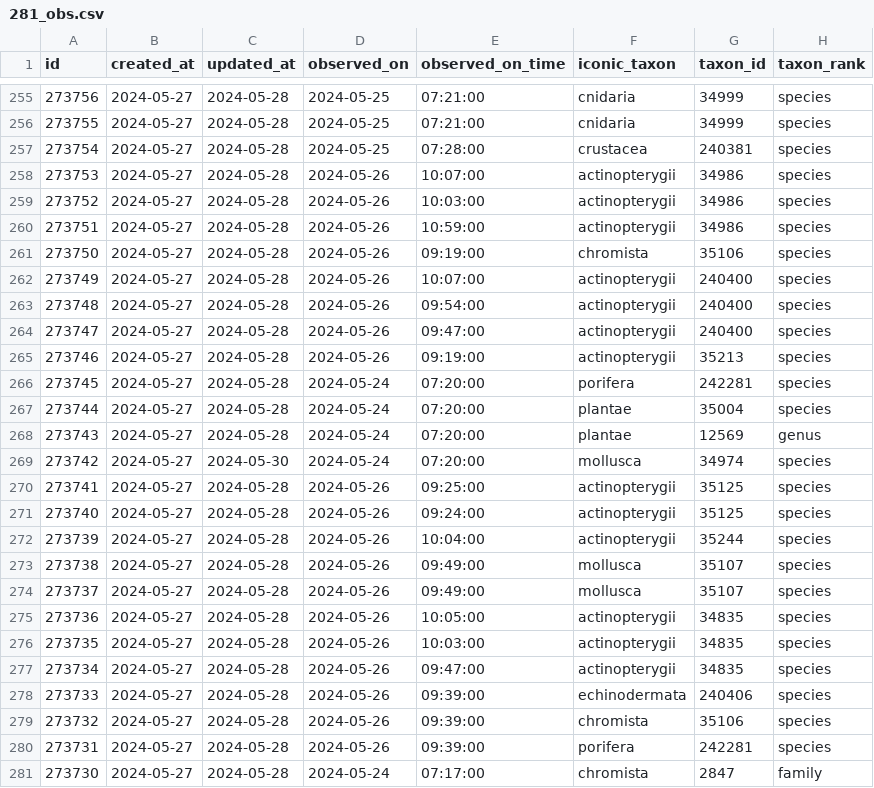
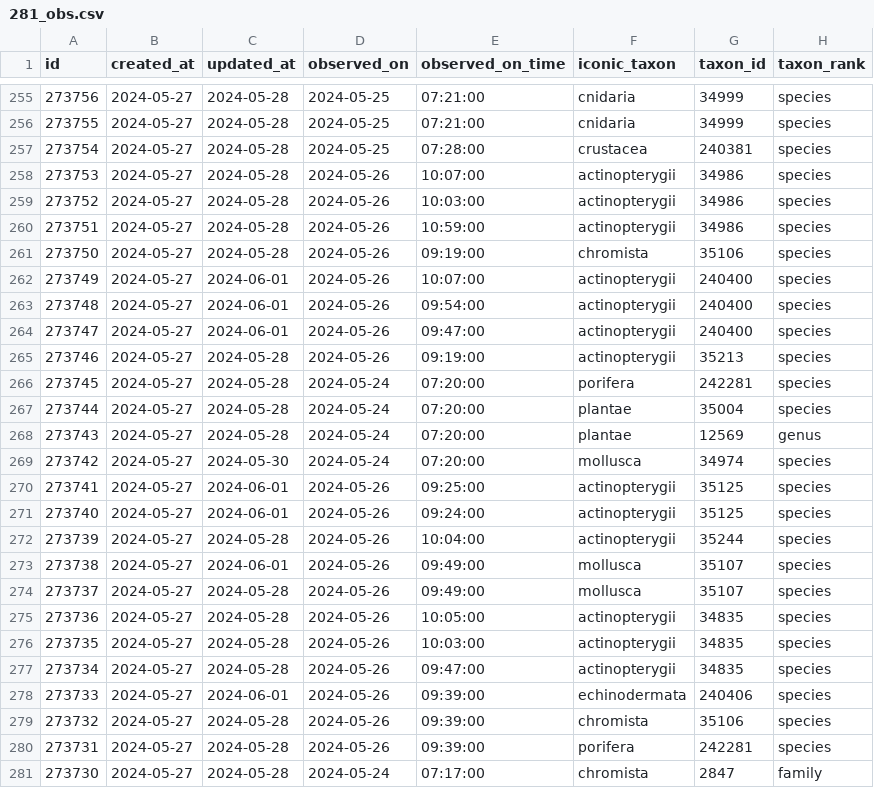
Before and after one commit to pynomaly/datawrapper_update, a CSV file: data/281_obs.csv, drawn as a sheet; only a part is shown, gaps mark what is left out; the diff names each change by its address in the sheet, - before the commit and + after, or states it on an @@ line.

```diff
--- a/data/281_obs.csv
+++ b/data/281_obs.csv
-C262:C264 (updated_at): 2024-05-28
+C262:C264 (updated_at): 2024-06-01
-C270:C271 (updated_at): 2024-05-28
+C270:C271 (updated_at): 2024-06-01
-C273 (updated_at): 2024-05-28
+C273 (updated_at): 2024-06-01
-C278 (updated_at): 2024-05-28
+C278 (updated_at): 2024-06-01
```
Also changed, not shown: 1 other file.
